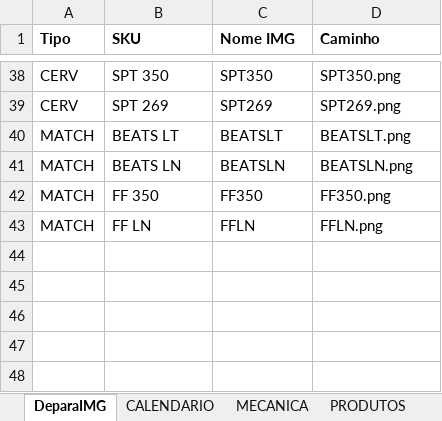
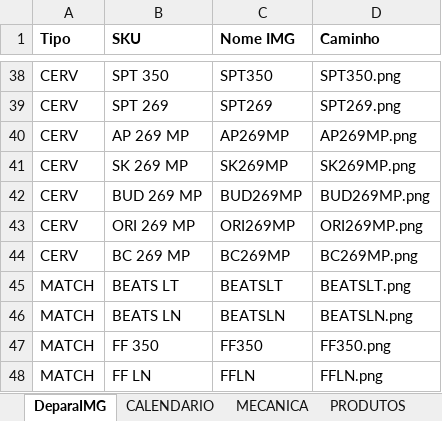
Before and after one commit to JhonatandeAlmeida/Calendario, an Excel workbook: data/calendario_promocional.xlsx, sheet DeparaIMG, drawn as a sheet; only a part is shown, gaps mark what is left out; values as stored, in another font and other column widths than the file's, no borders; conditional formats not drawn; the diff names each change by its address in the sheet, - before the commit and + after, or states it on an @@ line.

```diff
--- a/data/calendario_promocional.xlsx (sheet DeparaIMG)
+++ b/data/calendario_promocional.xlsx (sheet DeparaIMG)
+row 40: CERV | AP 269 MP | AP269MP | AP269MP.png
+row 41: CERV | SK 269 MP | SK269MP | SK269MP.png
+row 42: CERV | BUD 269 MP | BUD269MP | BUD269MP.png
+row 43: CERV | ORI 269 MP | ORI269MP | ORI269MP.png
+row 44: CERV | BC 269 MP | BC269MP | BC269MP.png
```
Also changed, not shown: sheet PRODUTOS, sheet MECANICA, formulas that keep their value.
